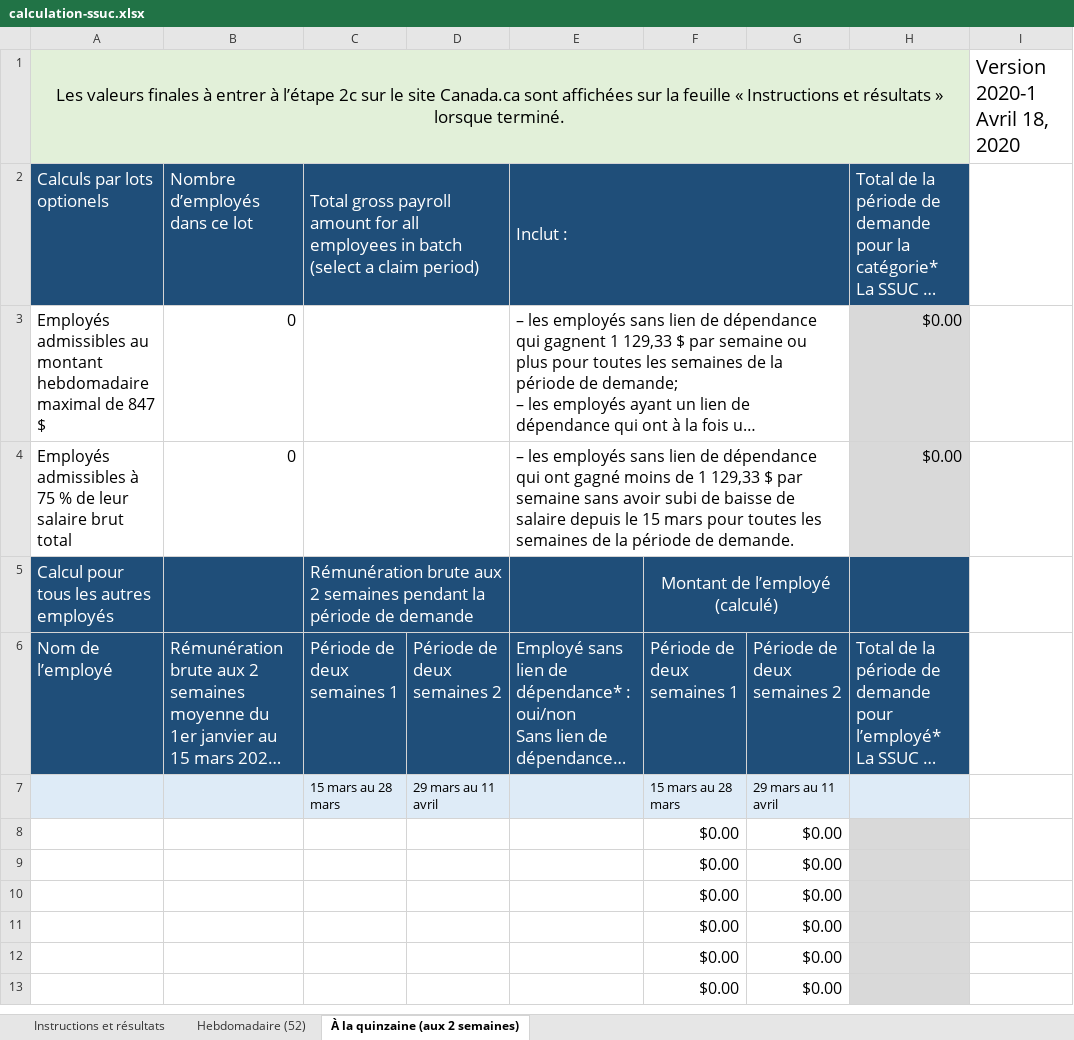
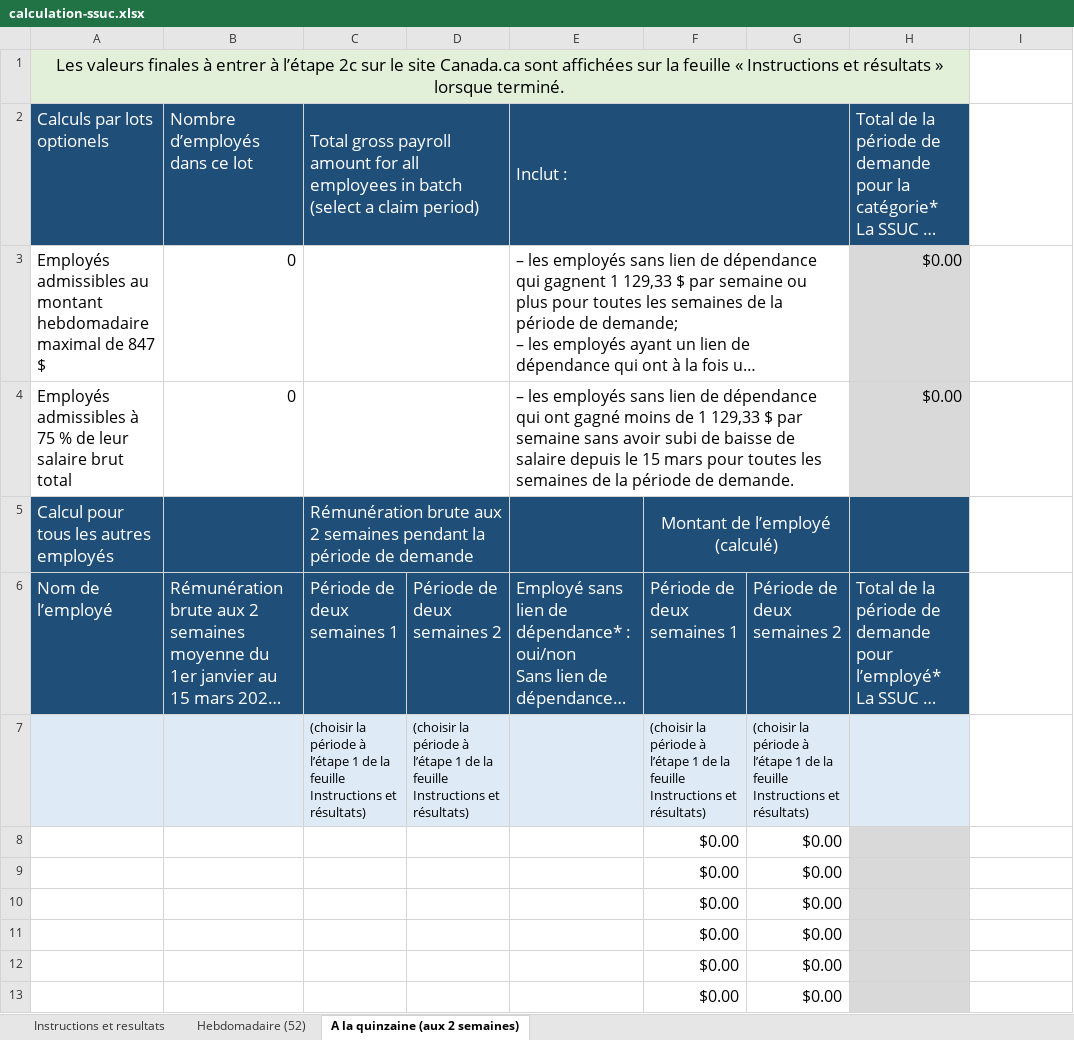
Before and after one commit to gc-proto/wayfinding-orientation, an Excel workbook: proto/wage-subsidy/calculation-ssuc.xlsx, sheet A la quinzaine (aux 2 semaines), drawn as a sheet; only a part is shown; long unchanged cells end in …; values as stored, in another font and other column widths than the file's, no borders; removed rows and columns are numbered as before the commit, all else as after; the diff names each change by its address in the sheet, - before the commit and + after, or states it on an @@ line.

```diff
--- a/proto/wage-subsidy/calculation-ssuc.xlsx (sheet A la quinzaine (aux 2 semaines))
+++ b/proto/wage-subsidy/calculation-ssuc.xlsx (sheet A la quinzaine (aux 2 semaines))
-sheet tab: Instructions et résultats
+sheet tab: Instructions et resultats
-sheet tab: À la quinzaine (aux 2 semaines)
+sheet tab: A la quinzaine (aux 2 semaines)
-I1: Version 2020-1 Avril 18, 2020
+I1: (empty)
-row 7:  |  | 15 mars au 28 mars | 29 mars au 11 avril |  | 15 mars au 28 mars | 29 mars au 11 avril
+row 7:  |  | (choisir la période à l’étape 1 de la feuille Instructions et résultats) | (choisir la période à l’étape 1 de la feuille Instructions et résultats) |  | (choisir la période à l’étape 1 de la feuille Instructions et résultats) | (choisir la période à l’étape 1 de la feuille Instructions et résultats)
-I8:I9 merged
```
Also changed, not shown: sheet Hebdomadaire (52), sheet Instructions et resultats, formulas that keep their value, proto/wage-subsidy/cews-calculation.xlsx.
